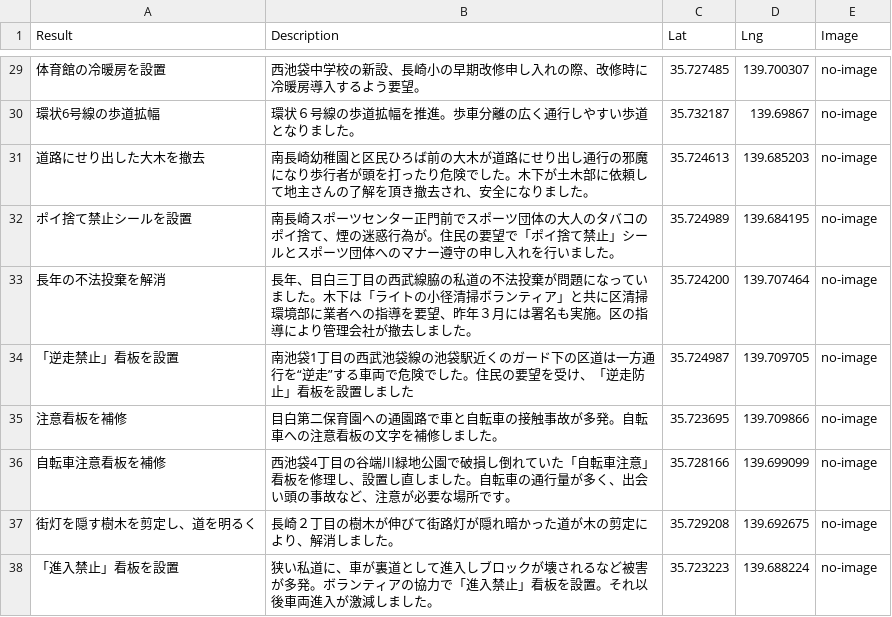
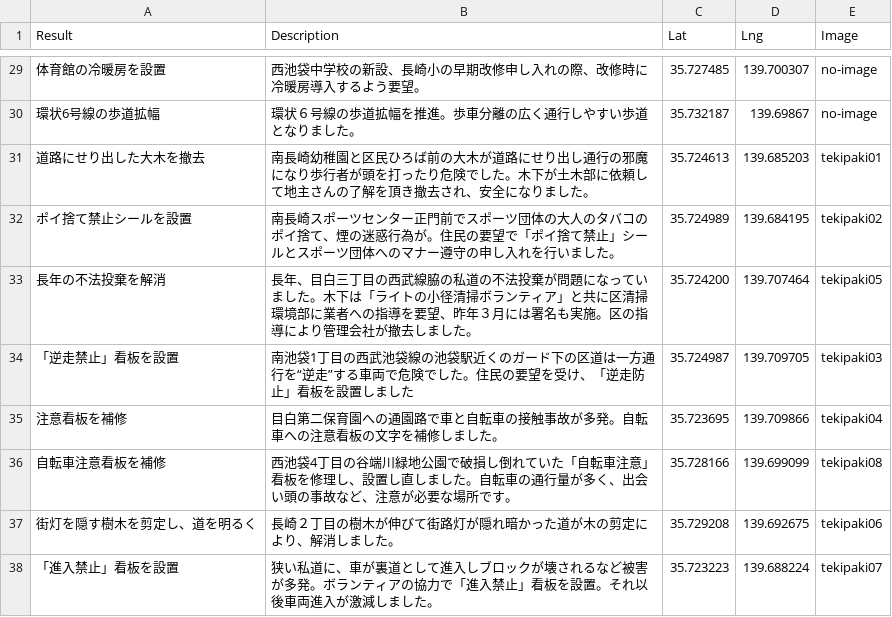
Before and after one commit to komei-toshima/kinoshita_jisseki_map, a CSV file: data.csv, drawn as a sheet; only a part is shown, gaps mark what is left out; the diff names each change by its address in the sheet, - before the commit and + after, or states it on an @@ line.

```diff
--- a/data.csv
+++ b/data.csv
-E31 (Image): no-image
+E31 (Image): tekipaki01
-E32 (Image): no-image
+E32 (Image): tekipaki02
-E33 (Image): no-image
+E33 (Image): tekipaki05
-E34 (Image): no-image
+E34 (Image): tekipaki03
-E35 (Image): no-image
+E35 (Image): tekipaki04
-E36 (Image): no-image
+E36 (Image): tekipaki08
-E37 (Image): no-image
+E37 (Image): tekipaki06
-E38 (Image): no-image
+E38 (Image): tekipaki07
```
Also changed, not shown: 8 other files.
